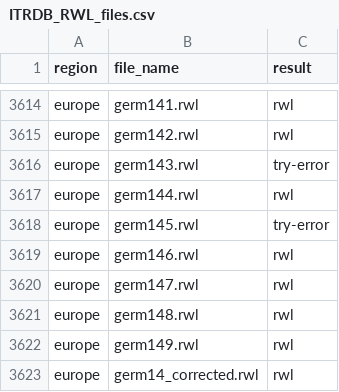
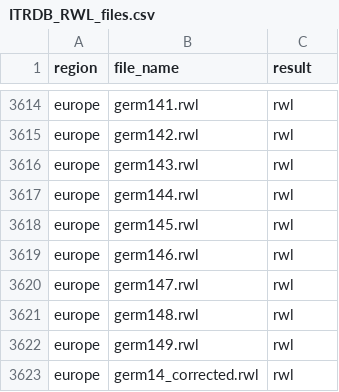
Before and after one commit to chguiterman/check-ITRDB, a CSV file: data/ITRDB_RWL_files.csv, drawn as a sheet; only a part is shown, gaps mark what is left out.

```diff
--- a/data/ITRDB_RWL_files.csv
+++ b/data/ITRDB_RWL_files.csv
@@ -3615,5 +3615,5 @@
 "europe","germ142.rwl","rwl"
-"europe","germ143.rwl","try-error"
+"europe","germ143.rwl","rwl"
 "europe","germ144.rwl","rwl"
-"europe","germ145.rwl","try-error"
+"europe","germ145.rwl","rwl"
 "europe","germ146.rwl","rwl"
```
